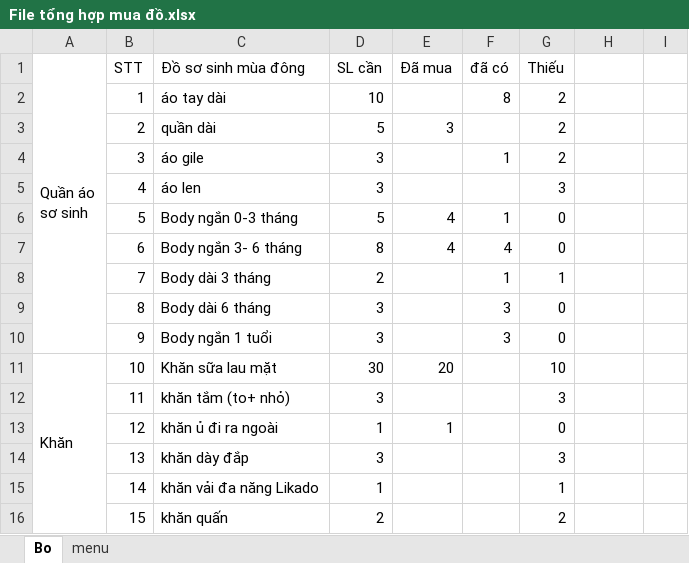
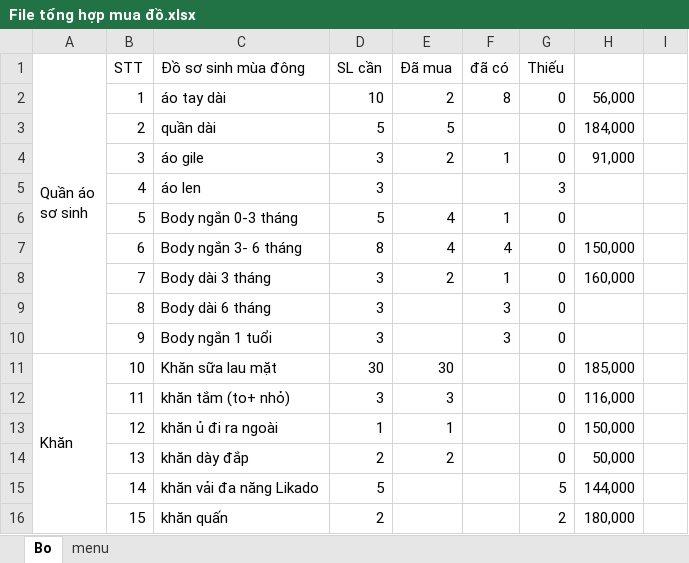
Before and after one commit to norihood/file, an Excel workbook: File tổng hợp mua đồ.xlsx, sheet Bo, drawn as a sheet; only a part is shown; values as stored, in another font and other column widths than the file's, no cell formats; the diff covers the shown part only; the diff names each change by its address in the sheet, - before the commit and + after, or states it on an @@ line.

```diff
--- a/File tổng hợp mua đồ.xlsx (sheet Bo)
+++ b/File tổng hợp mua đồ.xlsx (sheet Bo)
-E2 (Đã mua): (empty)
+E2 (Đã mua): 2
-G2:G4 (Thiếu): 2
+G2:G4 (Thiếu): 0
-H2: (empty)
+H2: 56,000
-E3 (Đã mua): 3
+E3 (Đã mua): 5
-H3: (empty)
+H3: 184,000
-E4 (Đã mua): (empty)
+E4 (Đã mua): 2
-H4: (empty)
+H4: 91,000
-H7: (empty)
+H7: 150,000
-D8 (SL cần): 2
+D8 (SL cần): 3
-E8 (Đã mua): (empty)
+E8 (Đã mua): 2
-G8 (Thiếu): 1
+G8 (Thiếu): 0
-H8: (empty)
+H8: 160,000
-E11 (Đã mua): 20
+E11 (Đã mua): 30
-G11 (Thiếu): 10
+G11 (Thiếu): 0
-H11: (empty)
+H11: 185,000
-E12 (Đã mua): (empty)
+E12 (Đã mua): 3
-G12 (Thiếu): 3
+G12 (Thiếu): 0
-H12: (empty)
+H12: 116,000
-H13: (empty)
+H13: 150,000
-D14 (SL cần): 3
+D14 (SL cần): 2
-E14 (Đã mua): (empty)
+E14 (Đã mua): 2
-G14 (Thiếu): 3
+G14 (Thiếu): 0
-H14: (empty)
+H14: 50,000
-D15 (SL cần): 1
+D15 (SL cần): 5
-G15 (Thiếu): 1
+G15 (Thiếu): 5
-H15: (empty)
+H15: 144,000
-H16: (empty)
+H16: 180,000
```
Also changed, not shown: 3 added rows, 182 edited cells and merged cells elsewhere in this sheet, sheet menu, cell formats, 1 other file.
